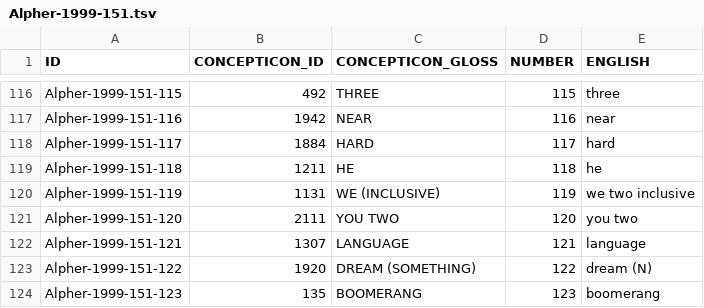
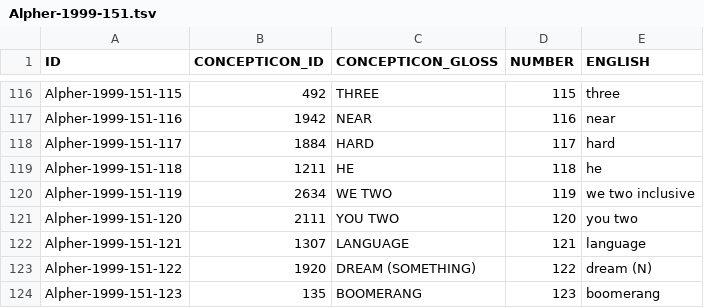
Before and after one commit to concepticon/concepticon-data, a TSV file: concepticondata/conceptlists/Alpher-1999-151.tsv, drawn as a sheet; only a part is shown, gaps mark what is left out.

```diff
--- a/concepticondata/conceptlists/Alpher-1999-151.tsv
+++ b/concepticondata/conceptlists/Alpher-1999-151.tsv
@@ -119,3 +119,3 @@ Alpher-1999-151-117	1884	HARD	117	hard
 Alpher-1999-151-118	1211	HE	118	he
-Alpher-1999-151-119	1131	WE (INCLUSIVE)	119	we two inclusive
+Alpher-1999-151-119	2634	WE TWO	119	we two inclusive
 Alpher-1999-151-120	2111	YOU TWO	120	you two
```
Also changed, not shown: concepticondata/conceptlists/Hale-1961-100.tsv.
